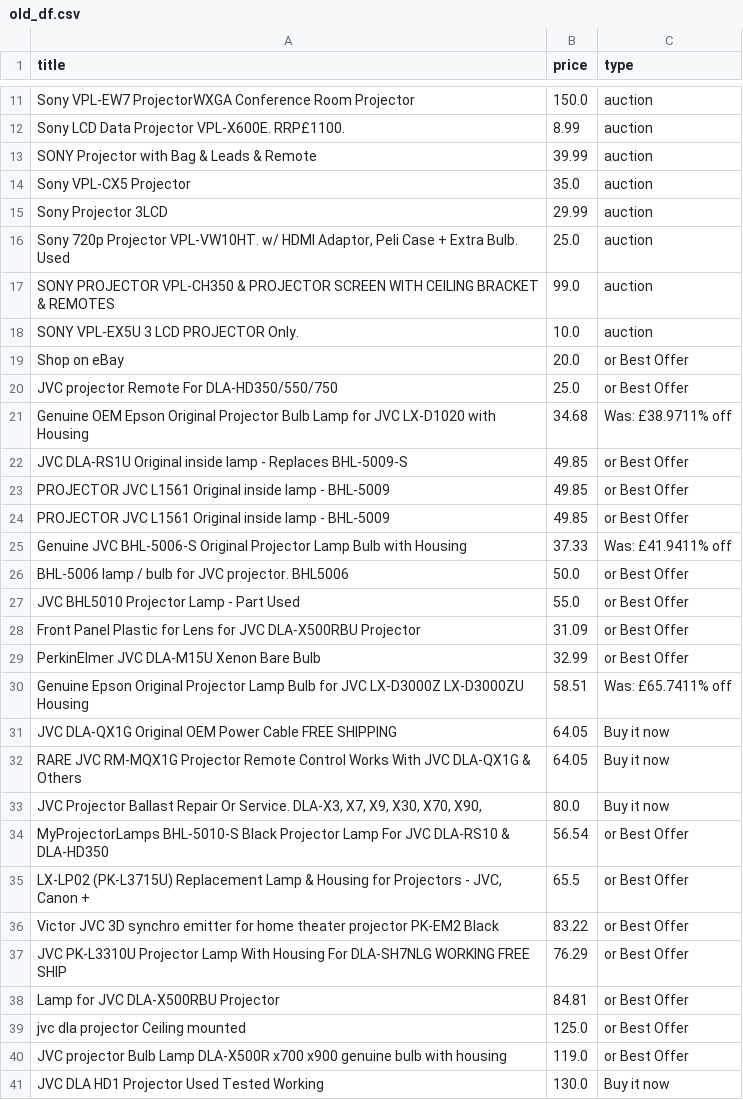
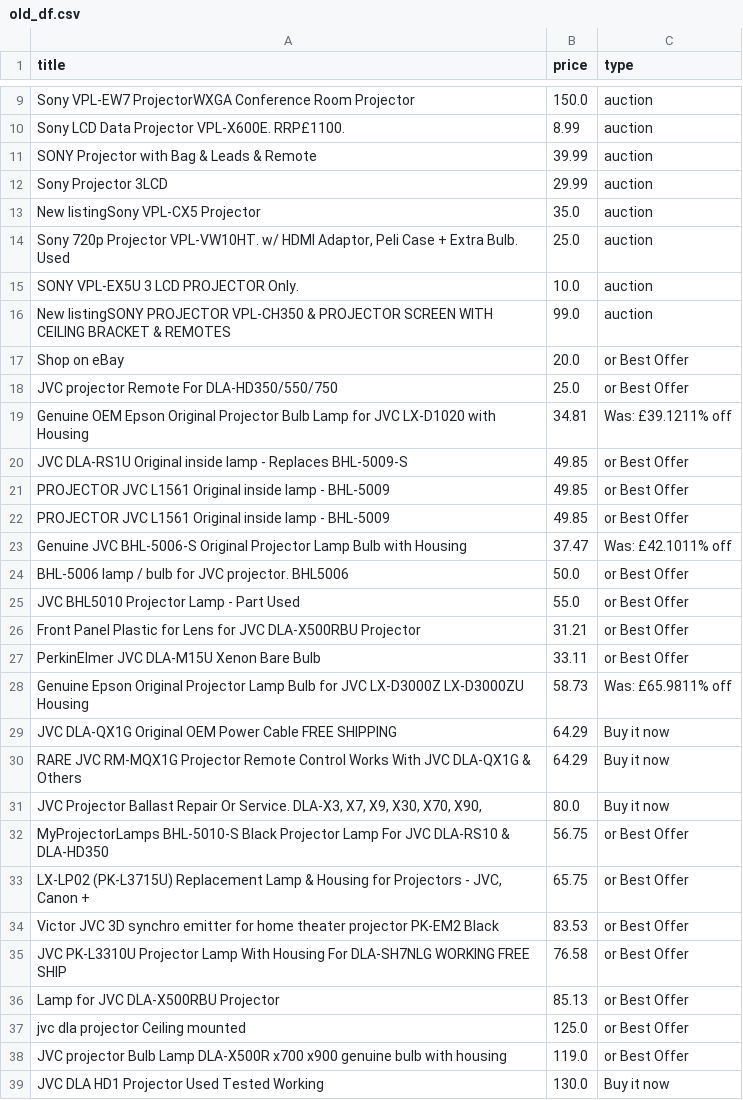
Before and after one commit to LFCottrell/Ebay_JVC, a CSV file: old_df.csv, drawn as a sheet; only a part is shown, gaps mark what is left out; the diff covers the shown part only.

```diff
--- a/old_df.csv
+++ b/old_df.csv
@@ -13,10 +11,10 @@ Sony LCD Data Projector VPL-X600E. RRP£1100. ,8.99,auction
 SONY Projector with Bag & Leads & Remote,39.99,auction
-Sony VPL-CX5 Projector,35.0,auction
 Sony  Projector 3LCD,29.99,auction
+New listingSony VPL-CX5 Projector,35.0,auction
 "Sony 720p Projector VPL-VW10HT. w/ HDMI Adaptor, Peli Case + Extra Bulb. Used",25.0,auction
-SONY PROJECTOR VPL-CH350 & PROJECTOR SCREEN WITH CEILING BRACKET & REMOTES,99.0,auction
 SONY VPL-EX5U 3 LCD PROJECTOR Only.,10.0,auction
+New listingSONY PROJECTOR VPL-CH350 & PROJECTOR SCREEN WITH CEILING BRACKET & REMOTES,99.0,auction
 Shop on eBay,20.0,or Best Offer
 JVC projector Remote For DLA-HD350/550/750 ,25.0,or Best Offer
-Genuine OEM Epson Original Projector Bulb Lamp for JVC LX-D1020 with Housing,34.68,Was: £38.9711% off
+Genuine OEM Epson Original Projector Bulb Lamp for JVC LX-D1020 with Housing,34.81,Was: £39.1211% off
 JVC DLA-RS1U Original inside lamp - Replaces BHL-5009-S,49.85,or Best Offer
@@ -24,16 +22,16 @@ PROJECTOR JVC L1561 Original inside lamp - BHL-5009,49.85,or Best Offer
 PROJECTOR JVC L1561 Original inside lamp - BHL-5009,49.85,or Best Offer
-Genuine JVC BHL-5006-S Original Projector Lamp Bulb with Housing,37.33,Was: £41.9411% off
+Genuine JVC BHL-5006-S Original Projector Lamp Bulb with Housing,37.47,Was: £42.1011% off
 BHL-5006 lamp / bulb for JVC projector. BHL5006,50.0,or Best Offer
 JVC BHL5010 Projector Lamp - Part Used,55.0,or Best Offer
-Front Panel Plastic for Lens for JVC DLA-X500RBU Projector,31.09,or Best Offer
-PerkinElmer JVC DLA-M15U Xenon Bare Bulb,32.99,or Best Offer
-Genuine Epson Original Projector Lamp Bulb for JVC LX-D3000Z LX-D3000ZU Housing,58.51,Was: £65.7411% off
-JVC DLA-QX1G Original OEM Power Cable FREE SHIPPING,64.05,Buy it now
-RARE JVC RM-MQX1G Projector Remote Control Works With JVC DLA-QX1G & Others,64.05,Buy it now
+Front Panel Plastic for Lens for JVC DLA-X500RBU Projector,31.21,or Best Offer
+PerkinElmer JVC DLA-M15U Xenon Bare Bulb,33.11,or Best Offer
+Genuine Epson Original Projector Lamp Bulb for JVC LX-D3000Z LX-D3000ZU Housing,58.73,Was: £65.9811% off
+JVC DLA-QX1G Original OEM Power Cable FREE SHIPPING,64.29,Buy it now
+RARE JVC RM-MQX1G Projector Remote Control Works With JVC DLA-QX1G & Others,64.29,Buy it now
 "JVC Projector Ballast Repair Or Service. DLA-X3, X7,  X9, X30, X70, X90,",80.0,Buy it now
-MyProjectorLamps BHL-5010-S Black Projector Lamp For JVC DLA-RS10 & DLA-HD350,56.54,or Best Offer
-"LX-LP02 (PK-L3715U) Replacement Lamp & Housing for Projectors - JVC, Canon +",65.5,or Best Offer
-Victor JVC 3D synchro emitter for home theater projector PK-EM2 Black,83.22,or Best Offer
-JVC PK-L3310U Projector Lamp With Housing For DLA-SH7NLG WORKING FREE SHIP,76.29,or Best Offer
-Lamp for JVC DLA-X500RBU Projector,84.81,or Best Offer
+MyProjectorLamps BHL-5010-S Black Projector Lamp For JVC DLA-RS10 & DLA-HD350,56.75,or Best Offer
+"LX-LP02 (PK-L3715U) Replacement Lamp & Housing for Projectors - JVC, Canon +",65.75,or Best Offer
+Victor JVC 3D synchro emitter for home theater projector PK-EM2 Black,83.53,or Best Offer
+JVC PK-L3310U Projector Lamp With Housing For DLA-SH7NLG WORKING FREE SHIP,76.58,or Best Offer
+Lamp for JVC DLA-X500RBU Projector,85.13,or Best Offer
 jvc dla projector Ceiling mounted,125.0,or Best Offer
```
Also changed, not shown: 5 added rows, 7 removed rows, 22 moved rows and 5 edited cells elsewhere in this file, new_df.csv, output_auction.csv, 1 other file.
